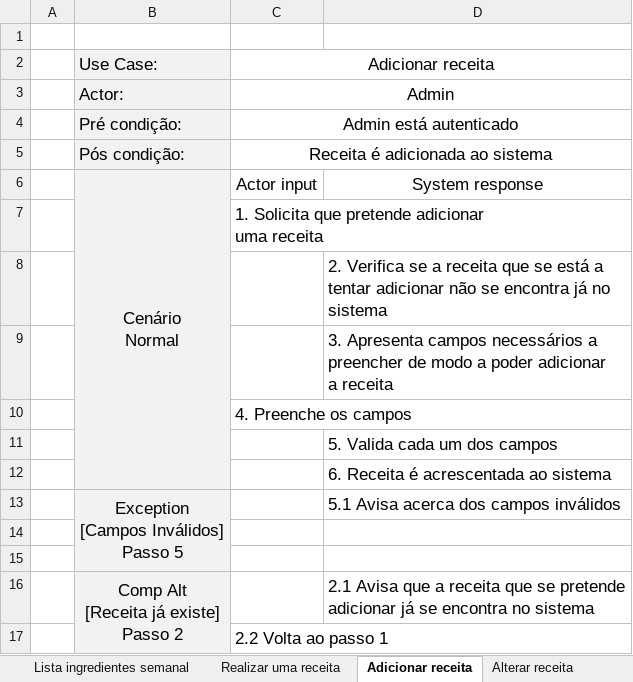
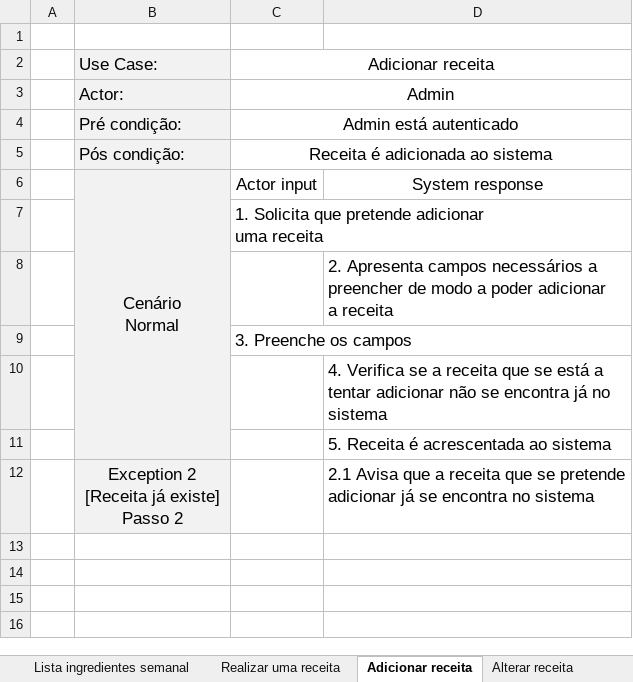
Before and after one commit to 47Balboa/LI4, an Excel workbook: UseCaseLI4.xlsx, sheet Adicionar receita, drawn as a sheet; values as stored, in another font and other column widths than the file's, no borders; removed rows and columns are numbered as before the commit, all else as after; ↵ is a line break in a cell; the diff names each change by its address in the sheet, - before the commit and + after, or states it on an @@ line.

Commit message:
o zed só quer gaita

```diff
--- a/UseCaseLI4.xlsx (sheet Adicionar receita)
+++ b/UseCaseLI4.xlsx (sheet Adicionar receita)
-D8: 2. Verifica se a receita que se está a ↵ tentar adicionar não se encontra já no ↵ sistema
+D8: 2. Apresenta campos necessários a ↵ preencher de modo a poder adicionar ↵ a receita
-row 9:  |  |  | 3. Apresenta campos necessários a ↵ preencher de modo a poder adicionar ↵ a receita
-C9: 4. Preenche os campos
+C9: 3. Preenche os campos
-D10: 5. Valida cada um dos campos
+D10: 4. Verifica se a receita que se está a ↵ tentar adicionar não se encontra já no ↵ sistema
-D11: 6. Receita é acrescentada ao sistema
+D11: 5. Receita é acrescentada ao sistema
-row 13:  | Exception ↵ [Campos Inválidos] ↵ Passo 5 |  | 5.1 Avisa acerca dos campos inválidos
-row 14: (empty)
-row 15: (empty)
-B12: Comp Alt ↵ [Receita já existe] ↵ Passo 2
+B12: Exception 2 ↵ [Receita já existe] ↵ Passo 2
-B16:B17 merged
-row 17:  |  | 2.2 Volta ao passo 1
```
